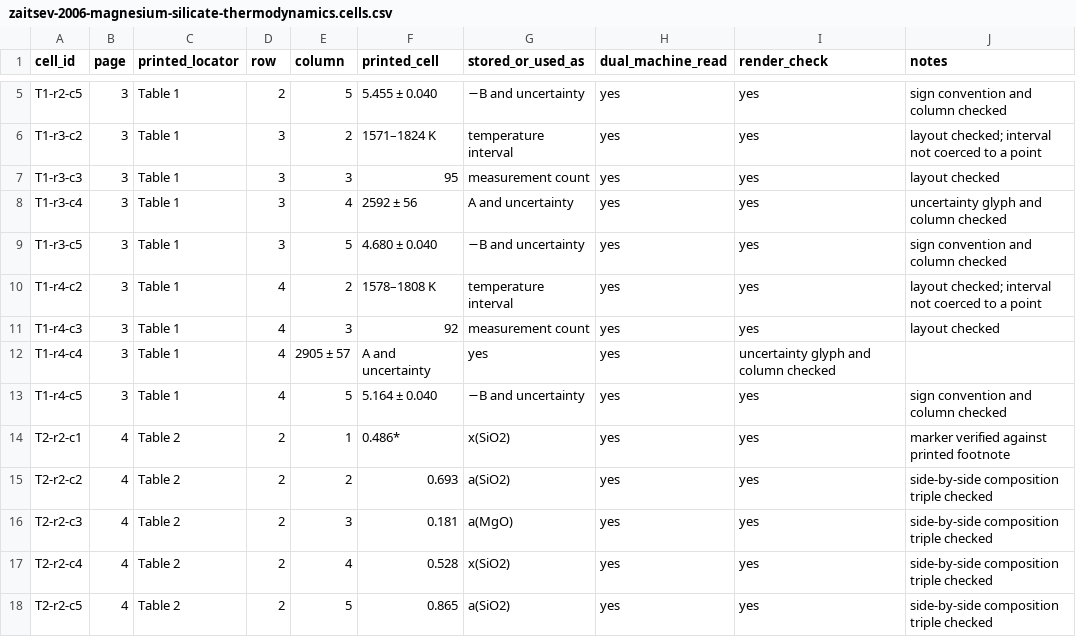
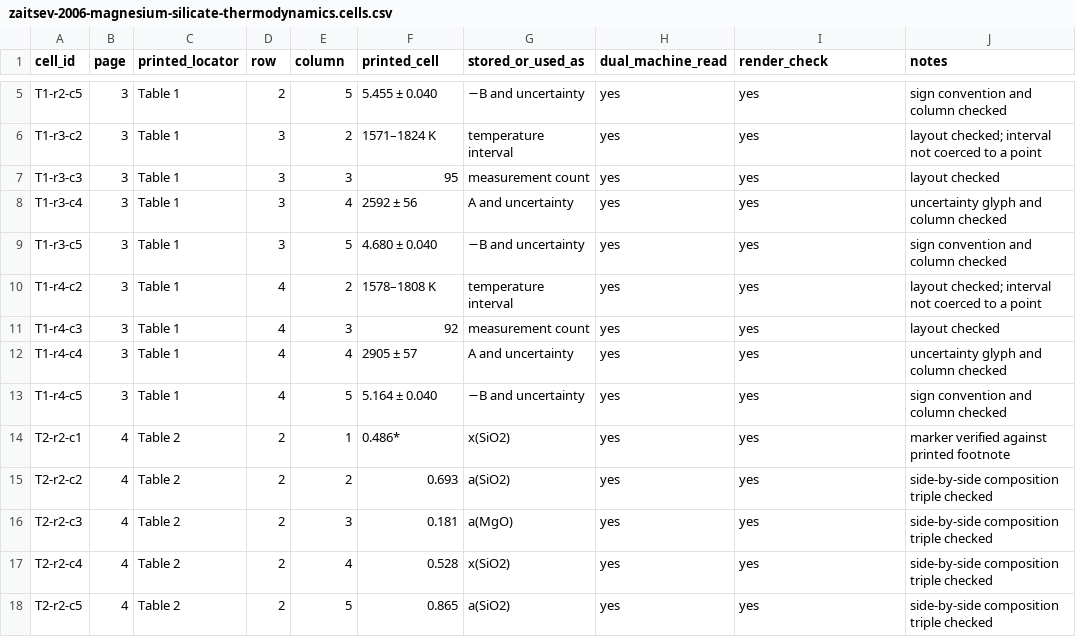
Before and after one commit to simonrowland/regolith-pyrolysis-simulator, a CSV file: data/literature/extracts/audits/zaitsev-2006-magnesium-silicate-thermodynamics.cells.csv, drawn as a sheet; only a part is shown, gaps mark what is left out.

Commit message:
Fix Zaitsev partial Gibbs lineages

```diff
--- a/data/literature/extracts/audits/zaitsev-2006-magnesium-silicate-thermodynamics.cells.csv
+++ b/data/literature/extracts/audits/zaitsev-2006-magnesium-silicate-thermodynamics.cells.csv
@@ -11,3 +11,3 @@ T1-r4-c2,3,Table 1,4,2,1578–1808 K,temperature interval,yes,yes,layout checked
 T1-r4-c3,3,Table 1,4,3,92,measurement count,yes,yes,layout checked
-T1-r4-c4,3,Table 1,4,2905 ± 57,A and uncertainty,yes,yes,uncertainty glyph and column checked
+T1-r4-c4,3,Table 1,4,4,2905 ± 57,A and uncertainty,yes,yes,uncertainty glyph and column checked
 T1-r4-c5,3,Table 1,4,5,5.164 ± 0.040,−B and uncertainty,yes,yes,sign convention and column checked
```
Also changed, not shown: 2 other files.
